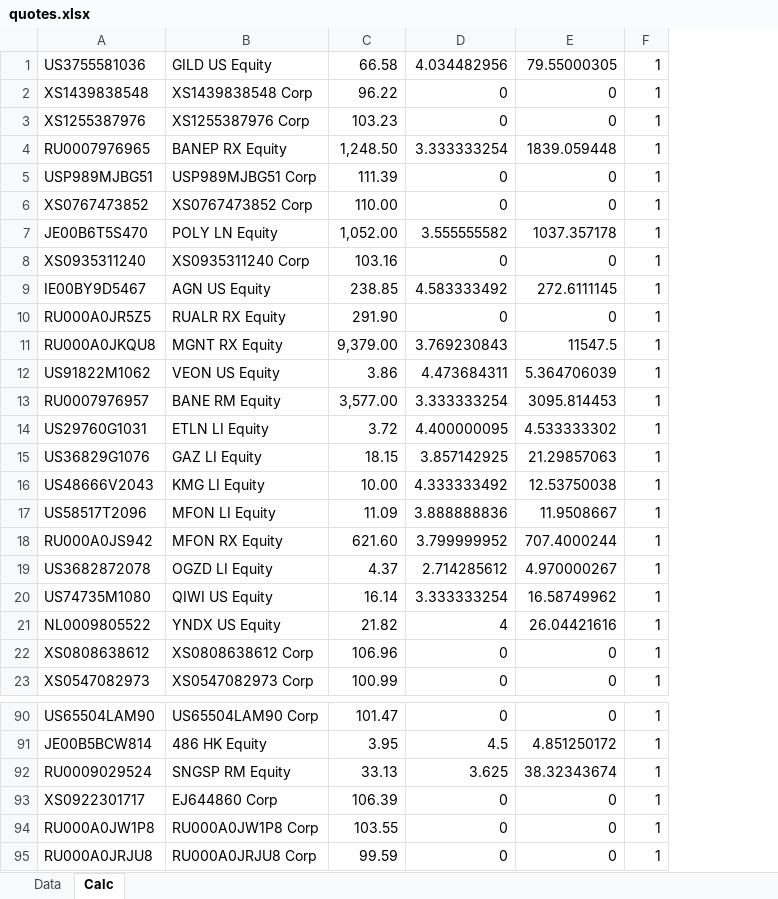
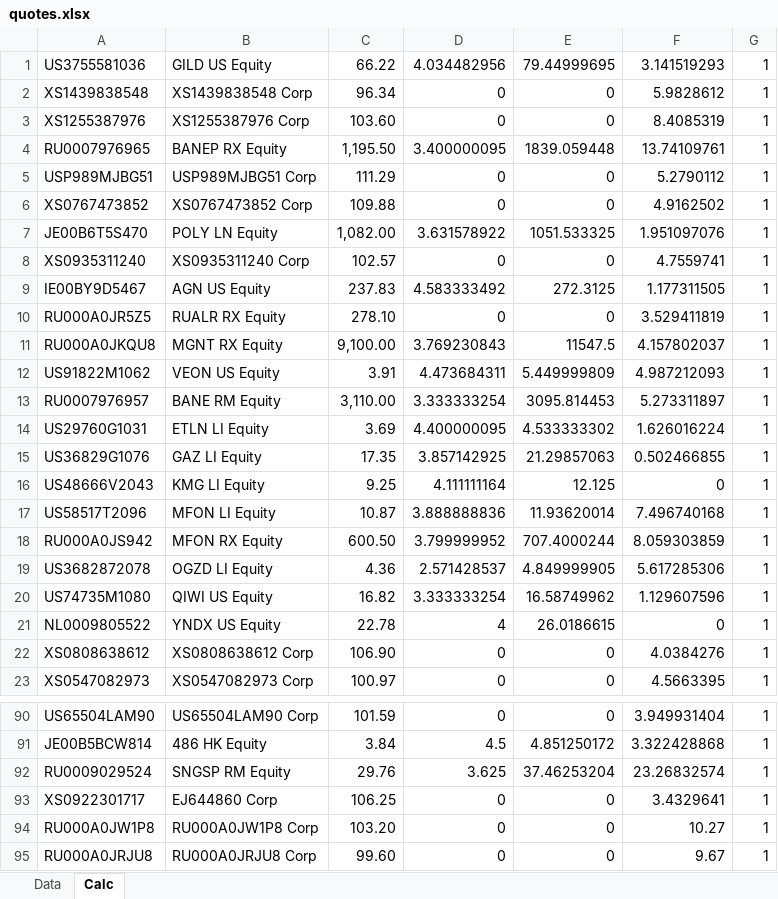
Before and after one commit to zuoqin/sberpb, an Excel workbook: sberapi/DB/quotes.xlsx, sheet Calc, drawn as a sheet; only a part is shown, gaps mark what is left out; values as stored, in another font and other column widths than the file's, no borders; removed rows and columns are numbered as before the commit, all else as after; the diff covers the shown part only; the diff names each change by its address in the sheet, - before the commit and + after, or states it on an @@ line.

```diff
--- a/sberapi/DB/quotes.xlsx (sheet Calc)
+++ b/sberapi/DB/quotes.xlsx (sheet Calc)
-column C, rows 1-23: 66.58 | 96.22 | 103.23 | 1,248.50 | 111.39 | 110.00 | 1,052.00 | 103.16 | 238.85 | 291.90 | 9,379.00 | 3.86 | 3,577.00 | 3.72 | 18.15 | 10.00 | 11.09 | 621.60 | 4.37 | 16.14 | 21.82 | 106.96 | 100.99; rows 90-95: 101.47 | 3.95 | 33.13 | 106.39 | 103.55 | 99.59
+column C, rows 1-23: 66.22 | 96.34 | 103.60 | 1,195.50 | 111.29 | 109.88 | 1,082.00 | 102.57 | 237.83 | 278.10 | 9,100.00 | 3.91 | 3,110.00 | 3.69 | 17.35 | 9.25 | 10.87 | 600.50 | 4.36 | 16.82 | 22.78 | 106.90 | 100.97; rows 90-95: 101.59 | 3.84 | 29.76 | 106.25 | 103.20 | 99.60
+column F, rows 1-23: 3.141519293 | 5.9828612 | 8.4085319 | 13.74109761 | 5.2790112 | 4.9162502 | 1.951097076 | 4.7559741 | 1.177311505 | 3.529411819 | 4.157802037 | 4.987212093 | 5.273311897 | 1.626016224 | 0.502466855 | 0 | 7.496740168 | 8.059303859 | 5.617285306 | 1.129607596 | 0 | 4.0384276 | 4.5663395; rows 90-95: 3.949931404 | 3.322428868 | 23.26832574 | 3.4329641 | 10.27 | 9.67
-E1: 79.55000305
+E1: 79.44999695
-D4: 3.333333254
+D4: 3.400000095
-D7: 3.555555582
+D7: 3.631578922
-E7: 1037.357178
+E7: 1051.533325
-E9: 272.6111145
+E9: 272.3125
-E12: 5.364706039
+E12: 5.449999809
-D16: 4.333333492
+D16: 4.111111164
-E16: 12.53750038
+E16: 12.125
-E17: 11.9508667
+E17: 11.93620014
-D19: 2.714285612
+D19: 2.571428537
-E19: 4.970000267
+E19: 4.849999905
-E21: 26.04421616
+E21: 26.0186615
-E92: 38.32343674
+E92: 37.46253204
```
Also changed, not shown: 11 edited cells elsewhere in this sheet, sheet Data, 17 other files.
